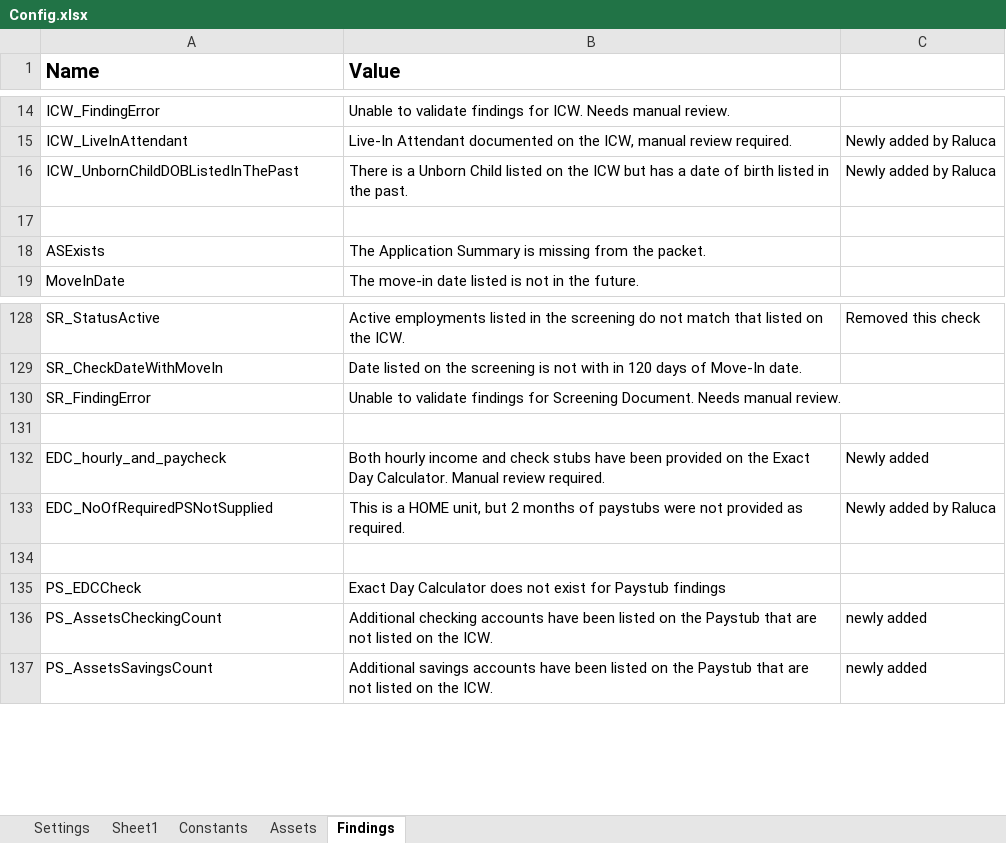
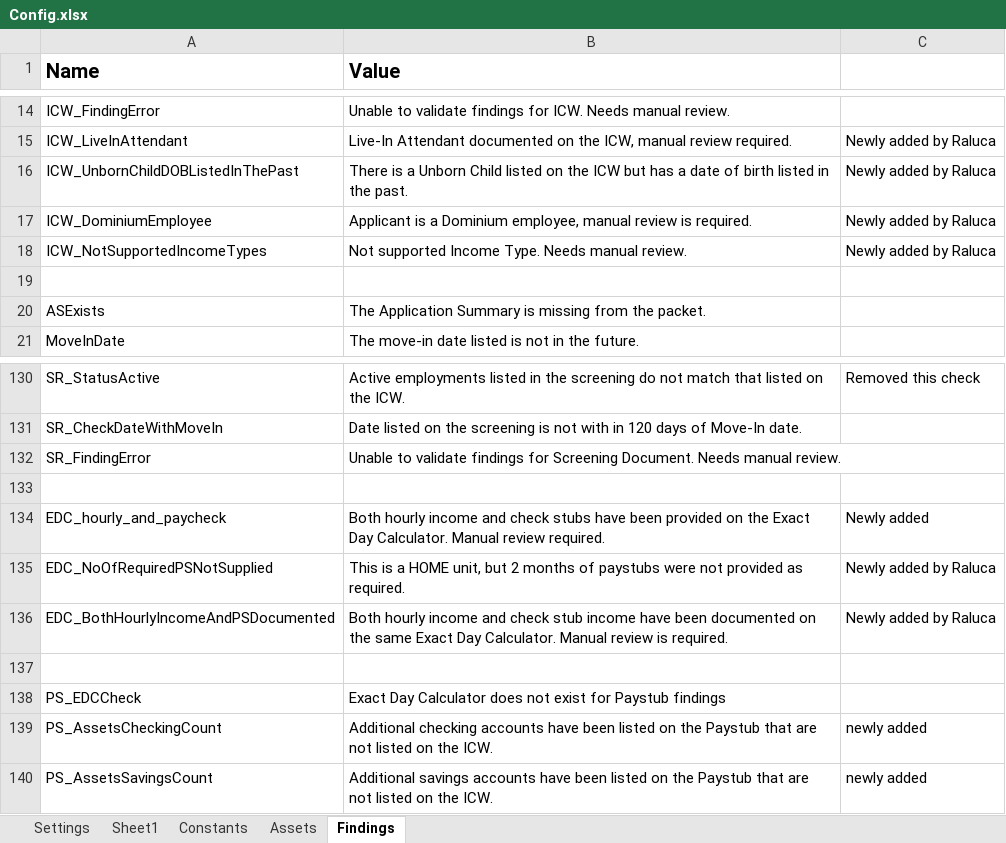
Before and after one commit to Dominiuminc/AZ-Application-Review-Process_Performer, an Excel workbook: Data/Config.xlsx, sheet Findings, drawn as a sheet; only a part is shown, gaps mark what is left out; values as stored, in another font and other column widths than the file's, no borders; the diff names each change by its address in the sheet, - before the commit and + after, or states it on an @@ line.

Commit message:
57443 - Added the finding for Unsupported Income Type in the ICW, 57817 - Added the check for Dominium Employee, 57818 - Checks for Pay Stubs and Hourly Income (need to check with Colin on these ones)

```diff
--- a/Data/Config.xlsx (sheet Findings)
+++ b/Data/Config.xlsx (sheet Findings)
+row 17: ICW_DominiumEmployee | Applicant is a Dominium employee, manual review is required. | Newly added by Raluca
+row 18: ICW_NotSupportedIncomeTypes | Not supported Income Type. Needs manual review. | Newly added by Raluca
+row 136: EDC_BothHourlyIncomeAndPSDocumented | Both hourly income and check stub income have been documented on the same Exact Day Calculator. Manual review is required. | Newly added by Raluca
```
Also changed, not shown: sheet Assets, 9 other files.
